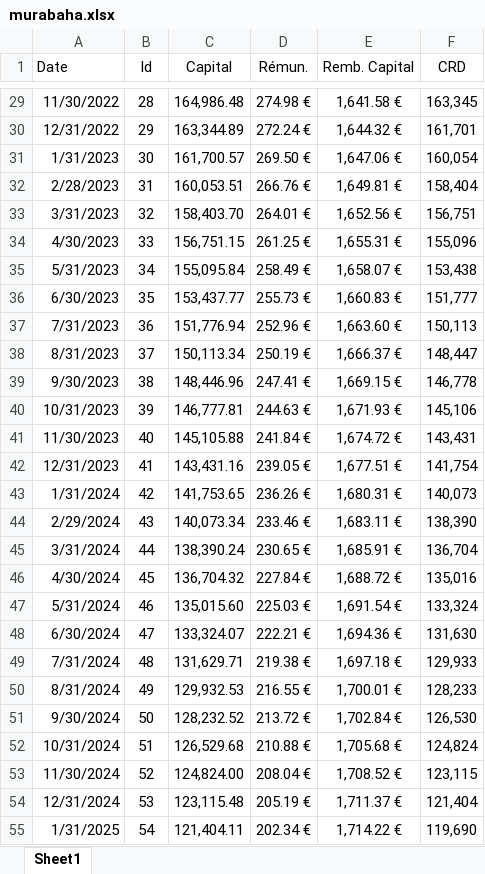
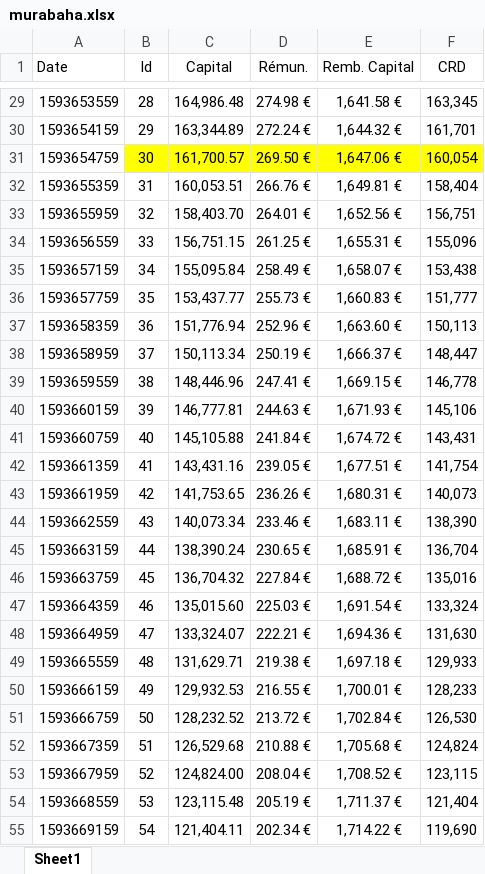
Before and after one commit to wshbair/sukuk-system, an Excel workbook: webApp/murabaha.xlsx, sheet Sheet1, drawn as a sheet; only a part is shown, gaps mark what is left out; values as stored, in another font and other column widths than the file's, no borders; the diff covers the shown part only; the diff names each change by its address in the sheet, - before the commit and + after, or states it on an @@ line.

```diff
--- a/webApp/murabaha.xlsx (sheet Sheet1)
+++ b/webApp/murabaha.xlsx (sheet Sheet1)
-A29 (Date): 11/30/2022
+A29 (Date): 1593653559
-A30 (Date): 12/31/2022
+A30 (Date): 1593654159
-A31 (Date): 1/31/2023
+A31 (Date): 1593654759
-B31:F31 fill: none
+B31:F31 fill: #FFFF00
-A32 (Date): 2/28/2023
+A32 (Date): 1593655359
-A33 (Date): 3/31/2023
+A33 (Date): 1593655959
-A34 (Date): 4/30/2023
+A34 (Date): 1593656559
-A35 (Date): 5/31/2023
+A35 (Date): 1593657159
-A36 (Date): 6/30/2023
+A36 (Date): 1593657759
-A37 (Date): 7/31/2023
+A37 (Date): 1593658359
-A38 (Date): 8/31/2023
+A38 (Date): 1593658959
-A39 (Date): 9/30/2023
+A39 (Date): 1593659559
-A40 (Date): 10/31/2023
+A40 (Date): 1593660159
-A41 (Date): 11/30/2023
+A41 (Date): 1593660759
-A42 (Date): 12/31/2023
+A42 (Date): 1593661359
-A43 (Date): 1/31/2024
+A43 (Date): 1593661959
-A44 (Date): 2/29/2024
+A44 (Date): 1593662559
-A45 (Date): 3/31/2024
+A45 (Date): 1593663159
-A46 (Date): 4/30/2024
+A46 (Date): 1593663759
-A47 (Date): 5/31/2024
+A47 (Date): 1593664359
-A48 (Date): 6/30/2024
+A48 (Date): 1593664959
-A49 (Date): 7/31/2024
+A49 (Date): 1593665559
-A50 (Date): 8/31/2024
+A50 (Date): 1593666159
-A51 (Date): 9/30/2024
+A51 (Date): 1593666759
-A52 (Date): 10/31/2024
+A52 (Date): 1593667359
-A53 (Date): 11/30/2024
+A53 (Date): 1593667959
-A54 (Date): 12/31/2024
+A54 (Date): 1593668559
-A55 (Date): 1/31/2025
+A55 (Date): 1593669159
```
Also changed, not shown: 93 edited cells and cell formats elsewhere in this sheet, webApp/coupons.xlsx, webApp/uploads/murabaha.xlsx, 9 other files.
